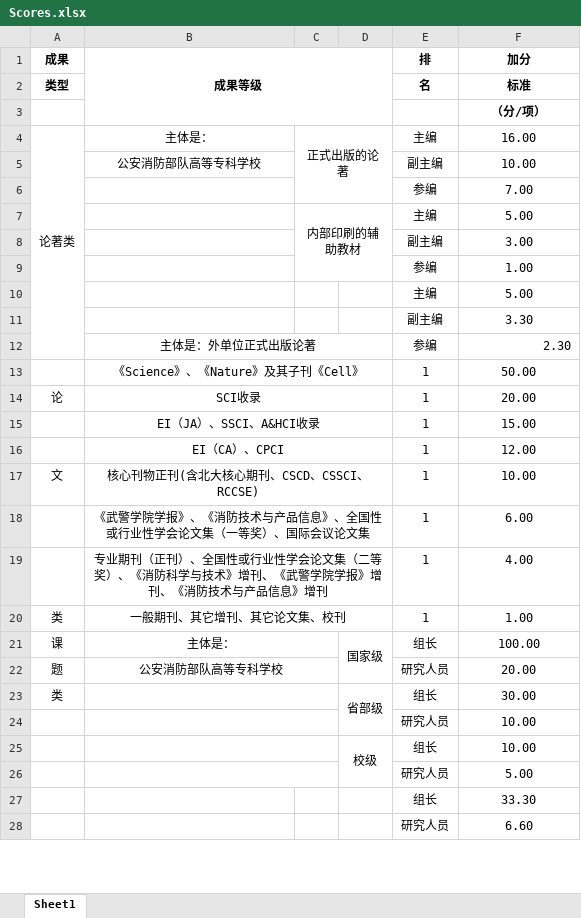
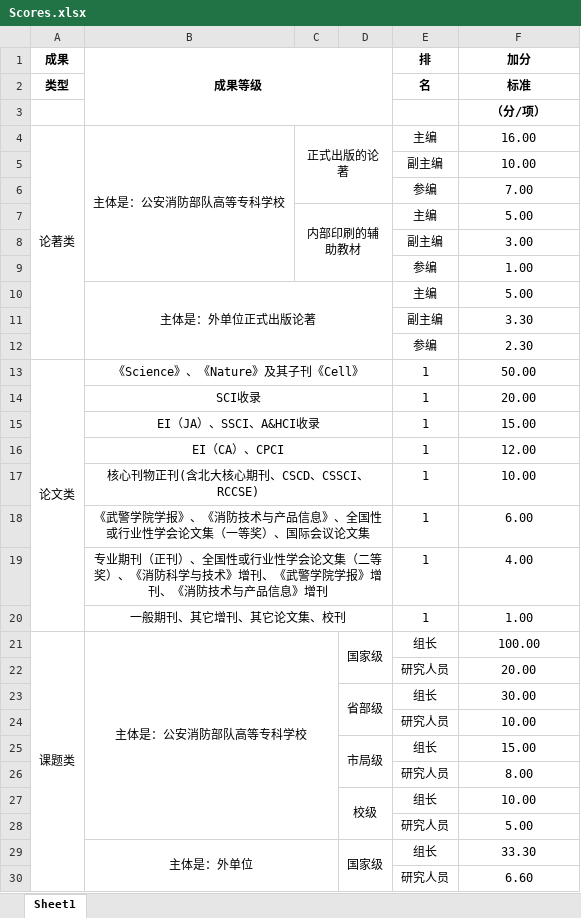
Before and after one commit to ImNotAFrog/ResearchAchievementManager-SpringBoot, an Excel workbook: ReserchAchievementsManager-Demo-1/src/main/resources/scores/Scores.xlsx, sheet Sheet1, drawn as a sheet; only a part is shown; values as stored, in another font and other column widths than the file's, no borders; removed rows and columns are numbered as before the commit, all else as after; the diff covers the shown part only; the diff names each change by its address in the sheet, - before the commit and + after, or states it on an @@ line.

```diff
--- a/ReserchAchievementsManager-Demo-1/src/main/resources/scores/Scores.xlsx (sheet Sheet1)
+++ b/ReserchAchievementsManager-Demo-1/src/main/resources/scores/Scores.xlsx (sheet Sheet1)
-B4 (成果等级): 主体是：
+B4 (成果等级): 主体是：公安消防部队高等专科学校
+B4:B9 merged
-B5 (成果等级): 公安消防部队高等专科学校
+B5 (成果等级): (empty)
-B10 (成果等级): (empty)
+B10 (成果等级): 主体是：外单位正式出版论著
+B10:D12 merged
-B12 (成果等级): 主体是：外单位正式出版论著
+B12 (成果等级): (empty)
-B12:D12 merged
-F12 alignment: right
+F12 alignment: center
-A13 (成果): (empty)
+A13 (成果): 论文类
+A13:A20 merged
-A14 (成果): 论
+A14 (成果): (empty)
-A17 (成果): 文
+A17 (成果): (empty)
-A20 (成果): 类
+A20 (成果): (empty)
-A21 (成果): 课
+A21 (成果): 课题类
+A21:A36 merged
-B21 (成果等级): 主体是：
+B21 (成果等级): 主体是：公安消防部队高等专科学校
-B21:C21 merged
+B21:C28 merged
-A22 (成果): 题
+A22 (成果): (empty)
-B22 (成果等级): 公安消防部队高等专科学校
+B22 (成果等级): (empty)
-B22:C22 merged
-A23 (成果): 类
+A23 (成果): (empty)
-B23:C23 merged
-B24:C24 merged
+row 25:  |  |  | 市局级 | 组长 | 15.00
+row 26:  |  |  |  | 研究人员 | 8.00
-B25:C25 merged
-B26:C26 merged
-B29 (成果等级): (empty)
+B29 (成果等级): 主体是：外单位
+B29:C36 merged
-D29: (empty)
+D29: 国家级
+D29:D30 merged
```
Also changed, not shown: 2 added rows, 5 edited cells, cell formats and merged cells elsewhere in this sheet, ReserchAchievementsManager-Demo-1/target/classes/scores/Scores.xlsx, webAPI.xlsx, 36 other files.
